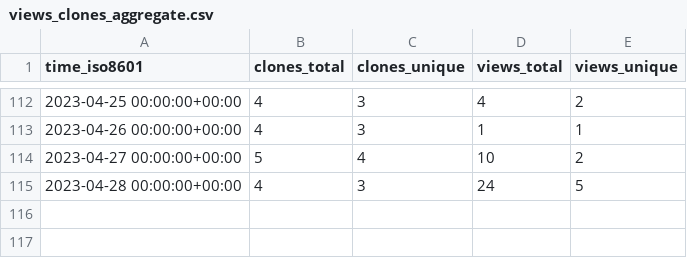
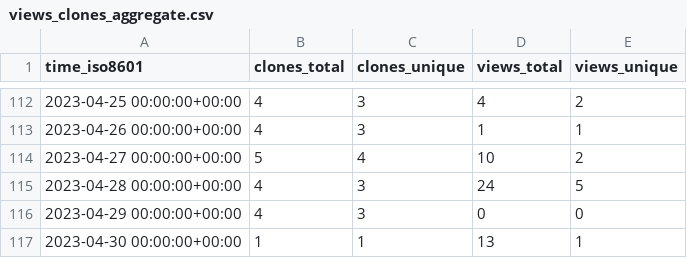
Before and after one commit to jongpie/NebulaCacheManager, a CSV file: jongpie/NebulaCacheManager/ghrs-data/views_clones_aggregate.csv, drawn as a sheet; only a part is shown, gaps mark what is left out; the diff names each change by its address in the sheet, - before the commit and + after, or states it on an @@ line.

```diff
--- a/jongpie/NebulaCacheManager/ghrs-data/views_clones_aggregate.csv
+++ b/jongpie/NebulaCacheManager/ghrs-data/views_clones_aggregate.csv
+row 116: 2023-04-29 00:00:00+00:00 | 4 | 3 | 0 | 0
+row 117: 2023-04-30 00:00:00+00:00 | 1 | 1 | 13 | 1
```
Also changed, not shown: 1 other file.
